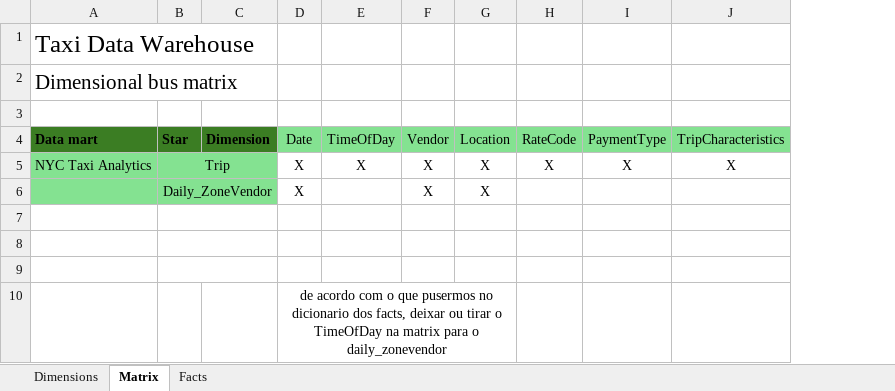
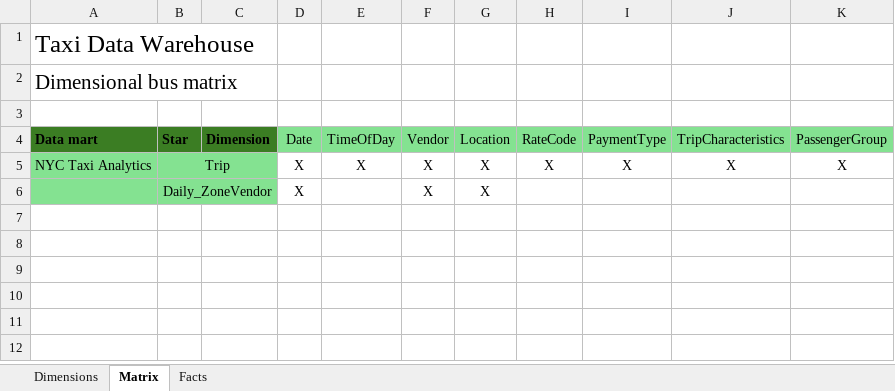
Before and after one commit to diogofpsantos23/FEUP-AID, an Excel workbook: docs/Planning.xlsx, sheet Matrix, drawn as a sheet; values as stored, in another font and other column widths than the file's, no borders; removed rows and columns are numbered as before the commit, all else as after; the diff names each change by its address in the sheet, - before the commit and + after, or states it on an @@ line.

```diff
--- a/docs/Planning.xlsx (sheet Matrix)
+++ b/docs/Planning.xlsx (sheet Matrix)
+column K, rows 4-5: PassengerGroup | X
-row 7: (empty)
-row 8: (empty)
-row 9: (empty)
-row 10:  |  |  | de acordo com o que pusermos no dicionario dos facts, deixar ou tirar o TimeOfDay na matrix para o daily_zonevendor
```
Also changed, not shown: sheet Dimensions, sheet Facts, 1 other file.
